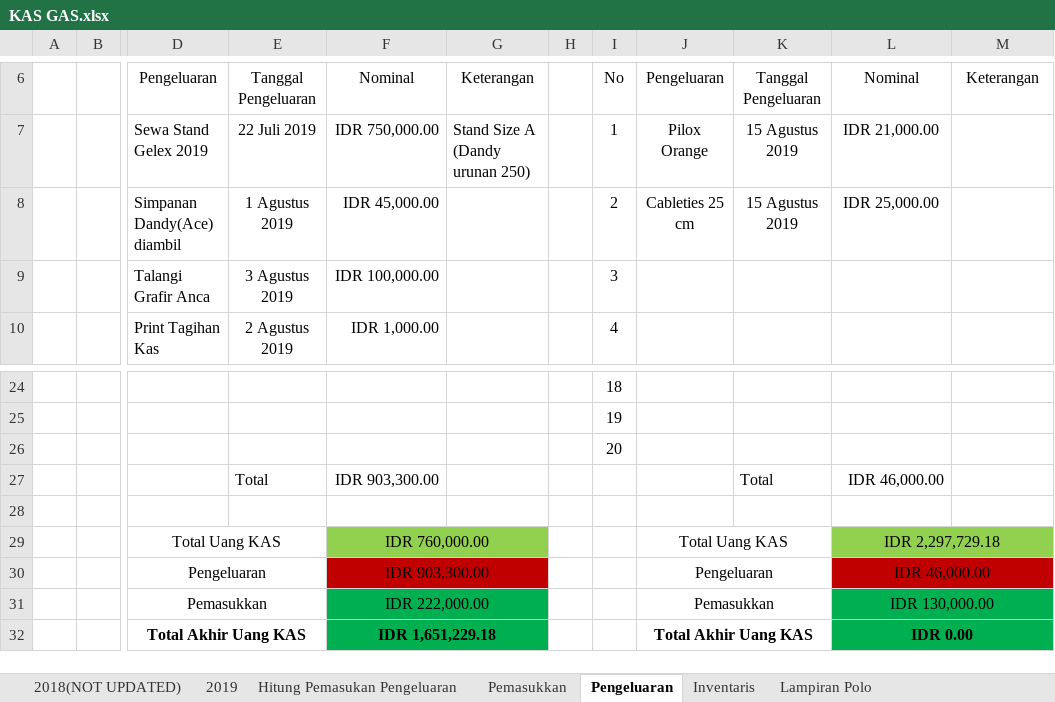
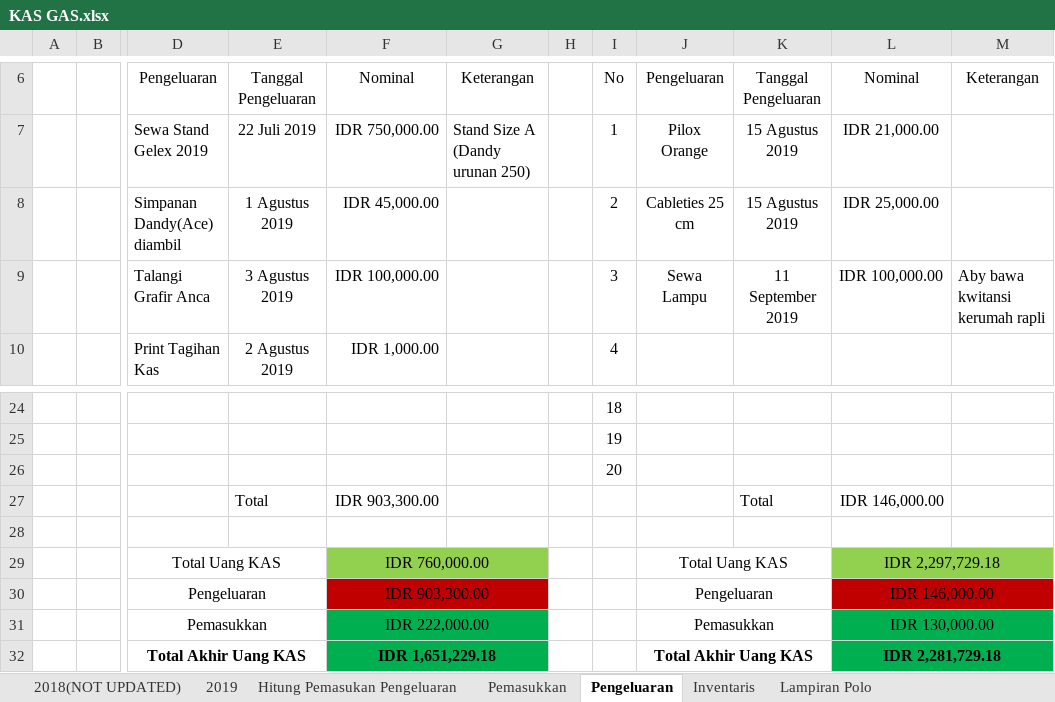
Before and after one commit to GAS08/Arsip-Keuangan-GAS, an Excel workbook: GAS/KAS GAS.xlsx, sheet Pengeluaran, drawn as a sheet; only a part is shown, gaps mark what is left out; values as stored, in another font and other column widths than the file's, no borders; the diff names each change by its address in the sheet, - before the commit and + after, or states it on an @@ line.

```diff
--- a/GAS/KAS GAS.xlsx (sheet Pengeluaran)
+++ b/GAS/KAS GAS.xlsx (sheet Pengeluaran)
-J9: (empty)
+J9: Sewa Lampu
-K9: (empty)
+K9: 11 September 2019
-L9: (empty)
+L9: IDR 100,000.00
-M9: (empty)
+M9: Aby bawa kwitansi kerumah rapli
-L27: IDR 46,000.00
+L27: IDR 146,000.00
-L30: IDR 46,000.00
+L30: IDR 146,000.00
-L32: IDR 0.00
+L32: IDR 2,281,729.18
```
Also changed, not shown: sheet Inventaris, sheet Hitung Pemasukan Pengeluaran, sheet Pemasukkan, sheet 2019.
